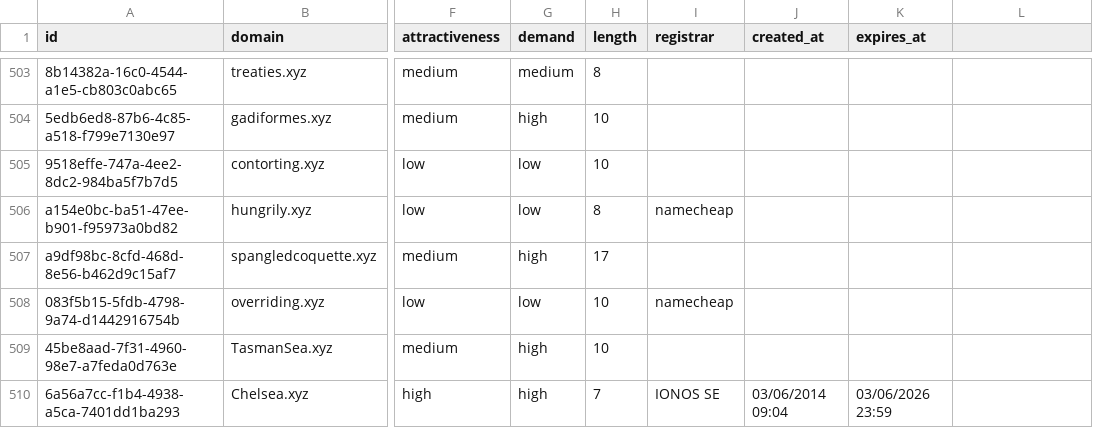
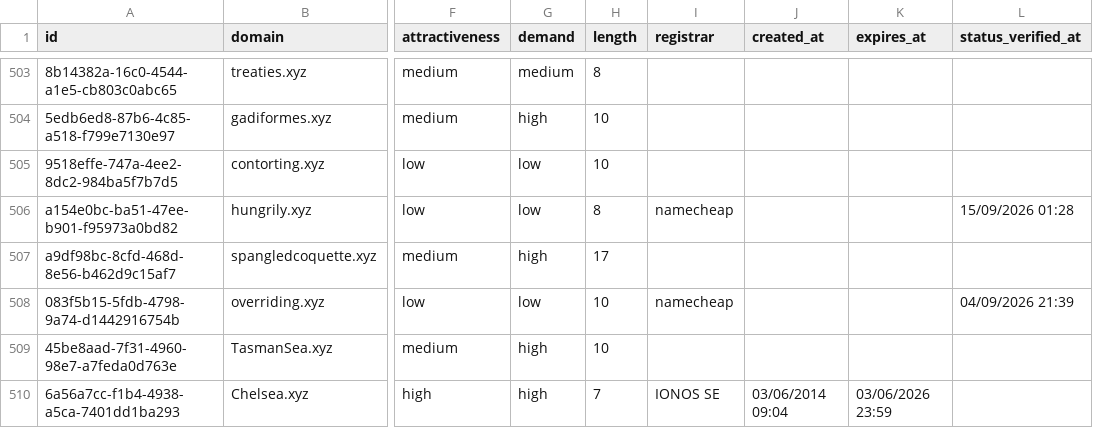
Before and after one commit to UniqueDomains/xyz-oneword-domains, a CSV file: xyz.csv, drawn as a sheet; only a part is shown, gaps mark what is left out; the diff covers the shown part only; the diff names each change by its address in the sheet, - before the commit and + after, or states it on an @@ line.

Commit message:
Domains update

```diff
--- a/xyz.csv
+++ b/xyz.csv
-L1: (empty)
+L1: status_verified_at
-L506 (status_verified_at): (empty)
+L506 (status_verified_at): 15/09/2026 01:28
-L508 (status_verified_at): (empty)
+L508 (status_verified_at): 04/09/2026 21:39
```
Also changed, not shown: 61 edited cells elsewhere in this file, 4 other files.
